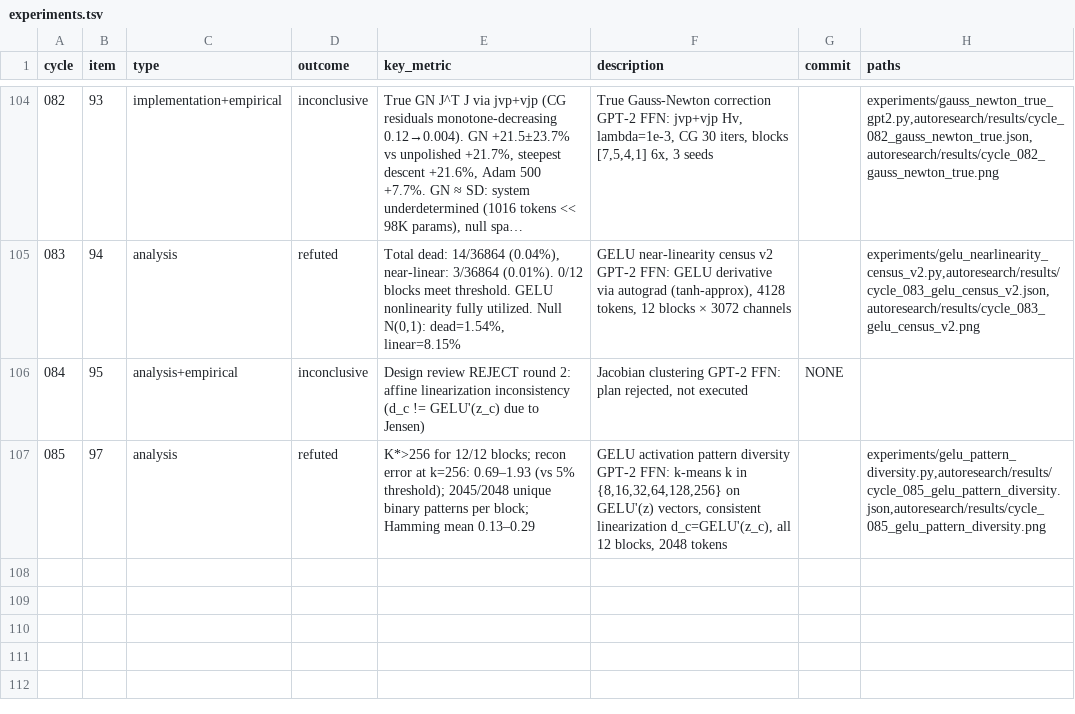
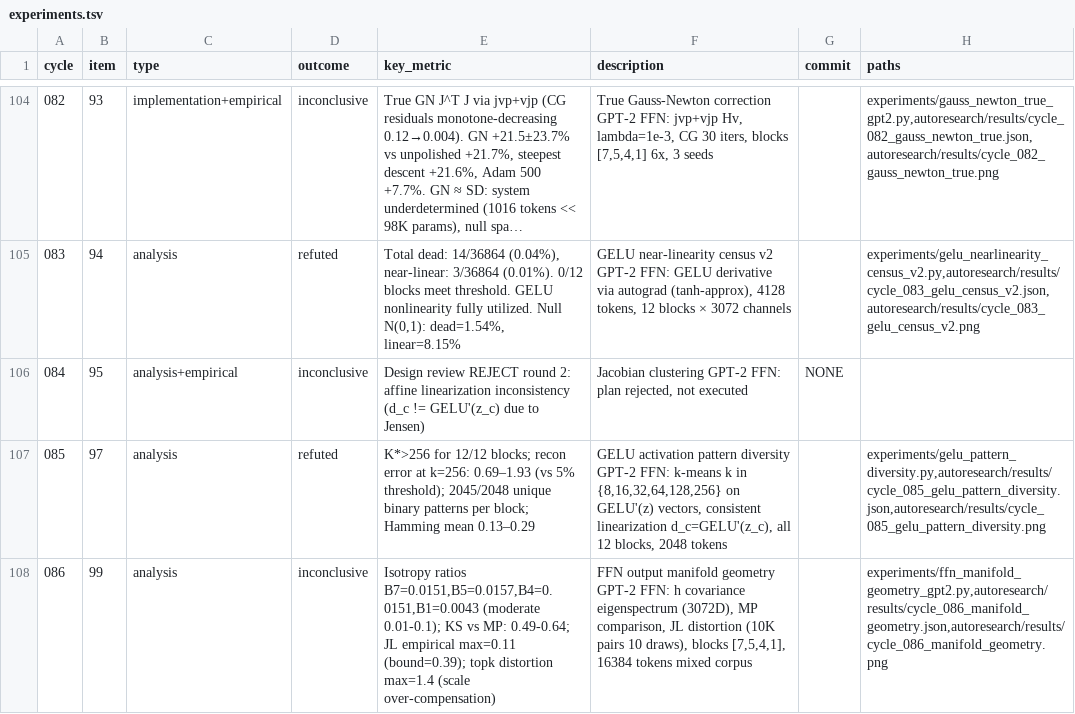
Before and after one commit to mihaibujanca/quant_aware_training, a TSV file: autoresearch/logs/experiments.tsv, drawn as a sheet; only a part is shown, gaps mark what is left out; long unchanged cells end in ….

```diff
--- a/autoresearch/logs/experiments.tsv
+++ b/autoresearch/logs/experiments.tsv
@@ -107 +107,2 @@ cycle	item	type	outcome	key_metric	description	commit	paths
 085	97	analysis	refuted	K*>256 for 12/12 blocks; recon error at k=256: 0.69–1.93 (vs 5% threshold); 2045/2048 unique binary patterns per block; Hamming mean 0.13–0.29	GELU activation pattern diversity GPT-2 FFN: k-means k in {8,16,32,64,128,256} on GELU'(z) vectors, consistent linearization d_c=GELU'(z_c), all 12 blocks, 2048 tokens		experiments/gelu_pattern_diversity.py,autoresearch/results/cycle_085_gelu_pattern_diversity.json,autoresearch/results/cycle_085_gelu_pattern_diversity.png
+086	99	analysis	inconclusive	Isotropy ratios B7=0.0151,B5=0.0157,B4=0.0151,B1=0.0043 (moderate 0.01-0.1); KS vs MP: 0.49-0.64; JL empirical max=0.11 (bound=0.39); topk distortion max=1.4 (scale over-compensation)	FFN output manifold geometry GPT-2 FFN: h covariance eigenspectrum (3072D), MP comparison, JL distortion (10K pairs 10 draws), blocks [7,5,4,1], 16384 tokens mixed corpus		experiments/ffn_manifold_geometry_gpt2.py,autoresearch/results/cycle_086_manifold_geometry.json,autoresearch/results/cycle_086_manifold_geometry.png
```
Also changed, not shown: 4 other files.
